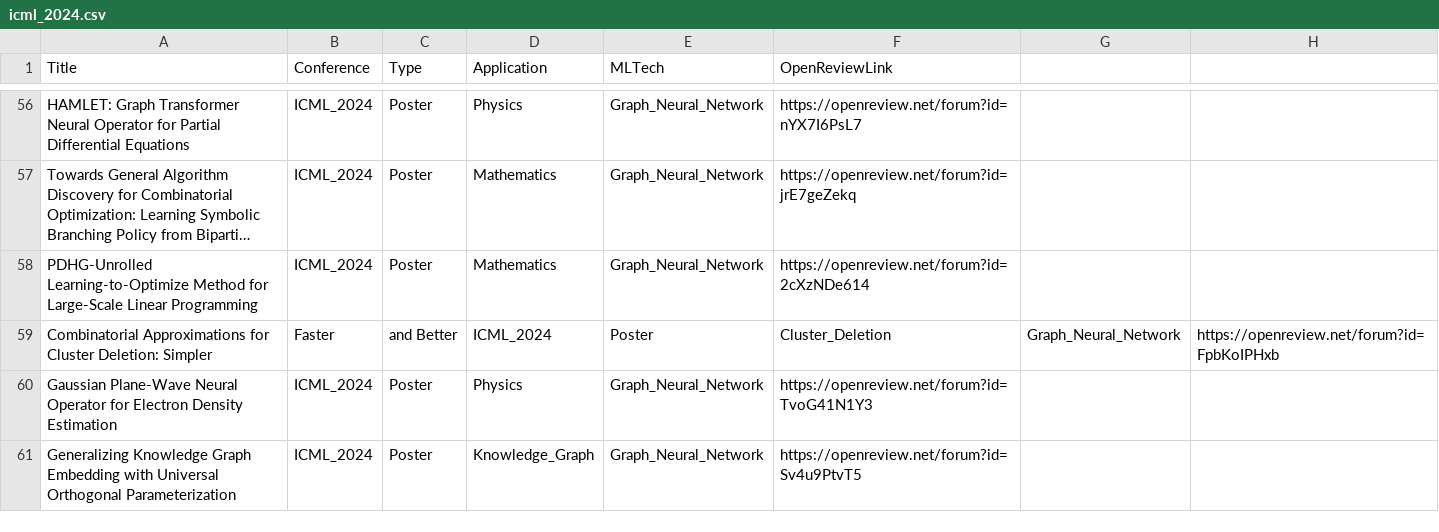
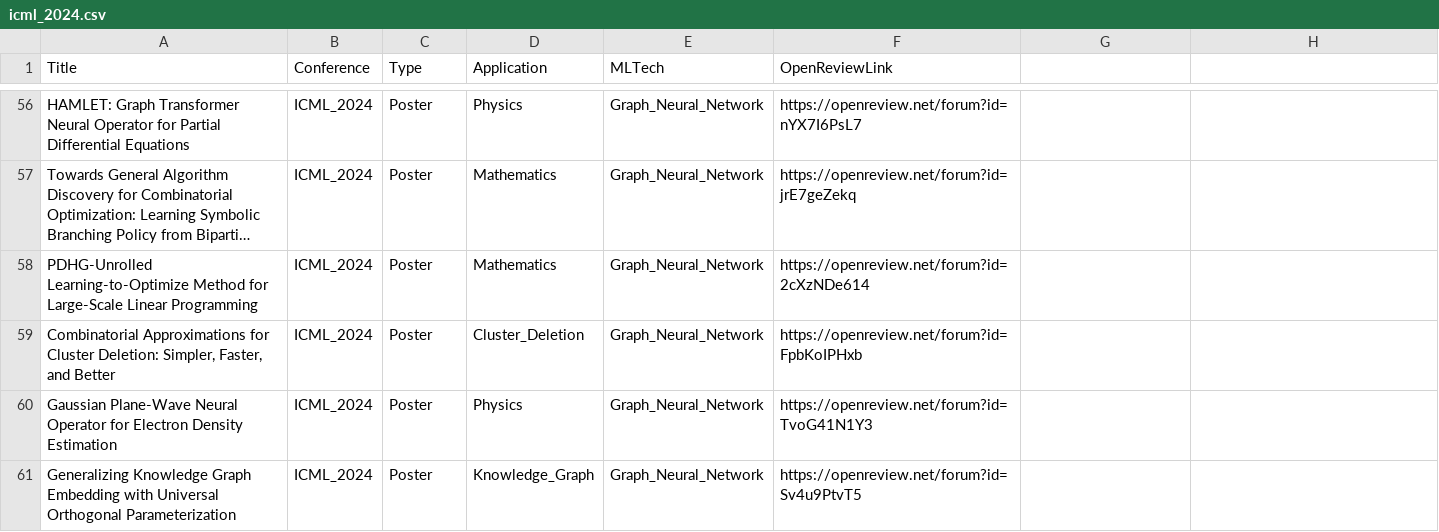
Before and after one commit to sherrylixuecheng/AI_for_Science_paper_collection, a CSV file: icml_2024.csv, drawn as a sheet; only a part is shown, gaps mark what is left out; long unchanged cells end in …; removed rows and columns are numbered as before the commit, all else as after; the diff names each change by its address in the sheet, - before the commit and + after, or states it on an @@ line.

Commit message:
Update icml_2024.csv

```diff
--- a/icml_2024.csv
+++ b/icml_2024.csv
-row 59: Combinatorial Approximations for Cluster Deletion: Simpler | Faster | and Better | ICML_2024 | Poster | Cluster_Deletion | Graph_Neural_Network | https://openreview.net/forum?id=FpbKoIPHxb
+row 59: Combinatorial Approximations for Cluster Deletion: Simpler, Faster, and Better | ICML_2024 | Poster | Cluster_Deletion | Graph_Neural_Network | https://openreview.net/forum?id=FpbKoIPHxb
```
